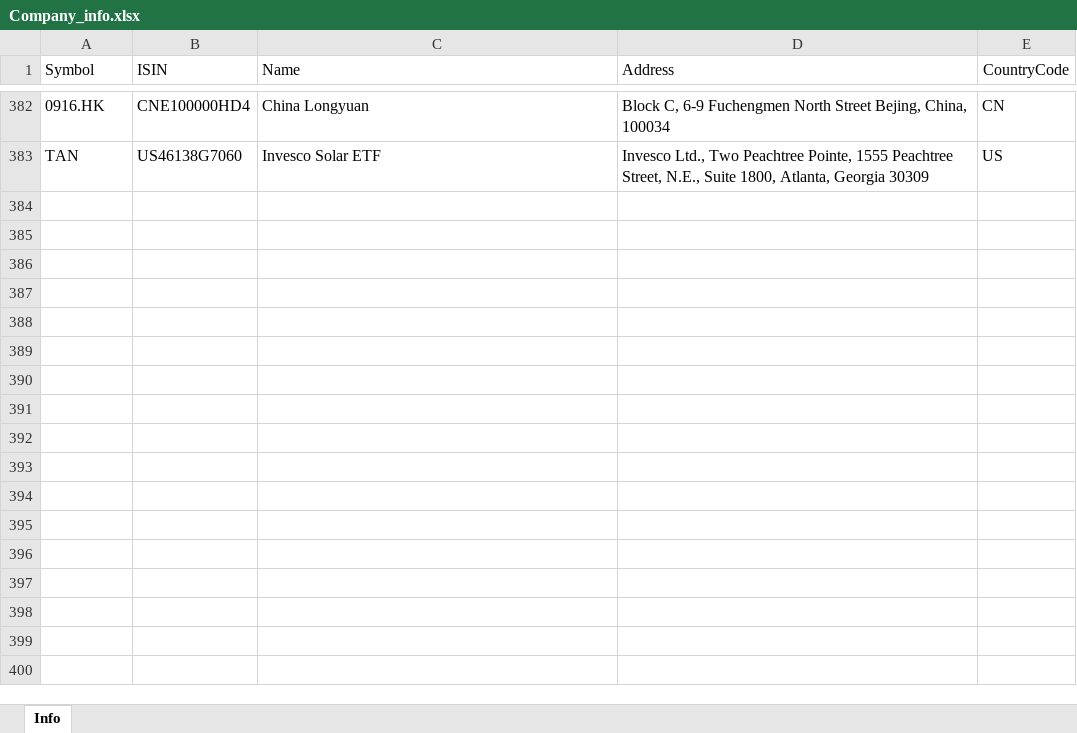
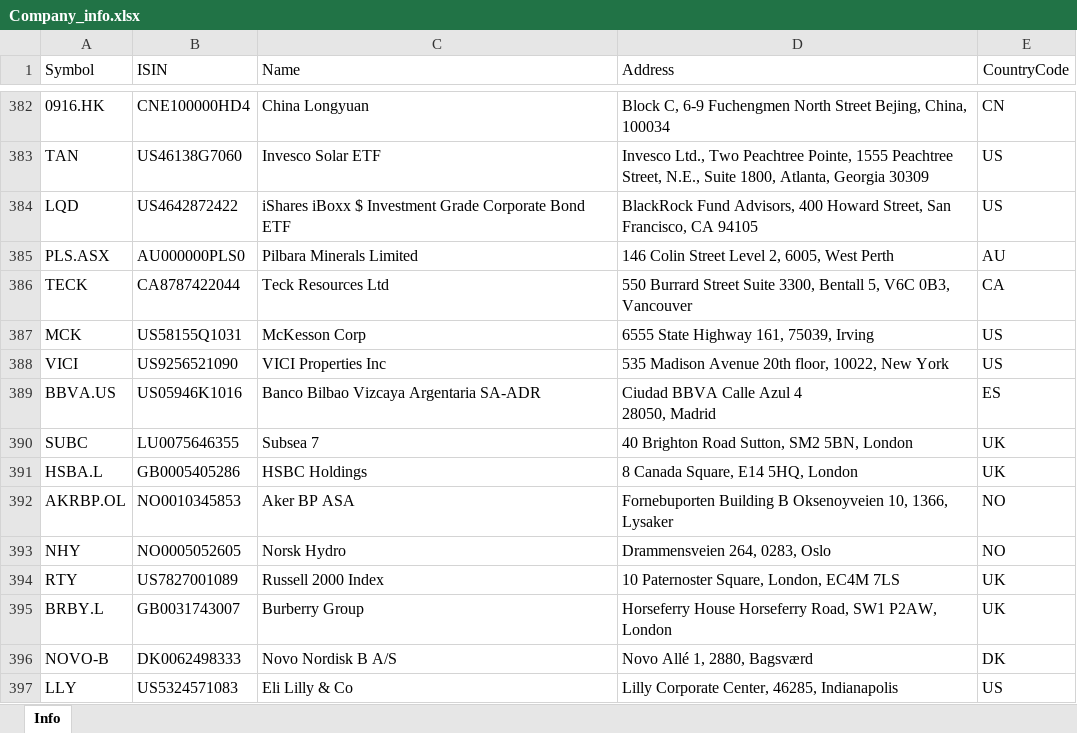
Before and after one commit to masbug/etoro-edavki, an Excel workbook: Company_info.xlsx, sheet Info, drawn as a sheet; only a part is shown, gaps mark what is left out; values as stored, in another font and other column widths than the file's, no borders; table styles not drawn; ↵ is a line break in a cell; the diff names each change by its address in the sheet, - before the commit and + after, or states it on an @@ line.

Commit message:
Dodal nova podjetja

```diff
--- a/Company_info.xlsx (sheet Info)
+++ b/Company_info.xlsx (sheet Info)
+row 384: LQD | US4642872422 | iShares iBoxx $ Investment Grade Corporate Bond ETF | BlackRock Fund Advisors, 400 Howard Street, San Francisco, CA 94105 | US
+row 385: PLS.ASX | AU000000PLS0 | Pilbara Minerals Limited | 146 Colin Street Level 2, 6005, West Perth | AU
+row 386: TECK | CA8787422044 | Teck Resources Ltd | 550 Burrard Street Suite 3300, Bentall 5, V6C 0B3, Vancouver | CA
+row 387: MCK | US58155Q1031 | McKesson Corp | 6555 State Highway 161, 75039, Irving | US
+row 388: VICI | US9256521090 | VICI Properties Inc | 535 Madison Avenue 20th floor, 10022, New York | US
+row 389: BBVA.US | US05946K1016 | Banco Bilbao Vizcaya Argentaria SA-ADR | Ciudad BBVA Calle Azul 4 ↵ 28050, Madrid | ES
+row 390: SUBC | LU0075646355 | Subsea 7 | 40 Brighton Road Sutton, SM2 5BN, London | UK
+row 391: HSBA.L | GB0005405286 | HSBC Holdings | 8 Canada Square, E14 5HQ, London | UK
+row 392: AKRBP.OL | NO0010345853 | Aker BP ASA | Fornebuporten Building B Oksenoyveien 10, 1366, Lysaker | NO
+row 393: NHY | NO0005052605 | Norsk Hydro | Drammensveien 264, 0283, Oslo | NO
+row 394: RTY | US7827001089 | Russell 2000 Index | 10 Paternoster Square, London, EC4M 7LS | UK
+row 395: BRBY.L | GB0031743007 | Burberry Group | Horseferry House Horseferry Road, SW1 P2AW, London | UK
+row 396: NOVO-B | DK0062498333 | Novo Nordisk B A/S | Novo Allé 1, 2880, Bagsværd | DK
+row 397: LLY | US5324571083 | Eli Lilly & Co | Lilly Corporate Center, 46285, Indianapolis | US
```
